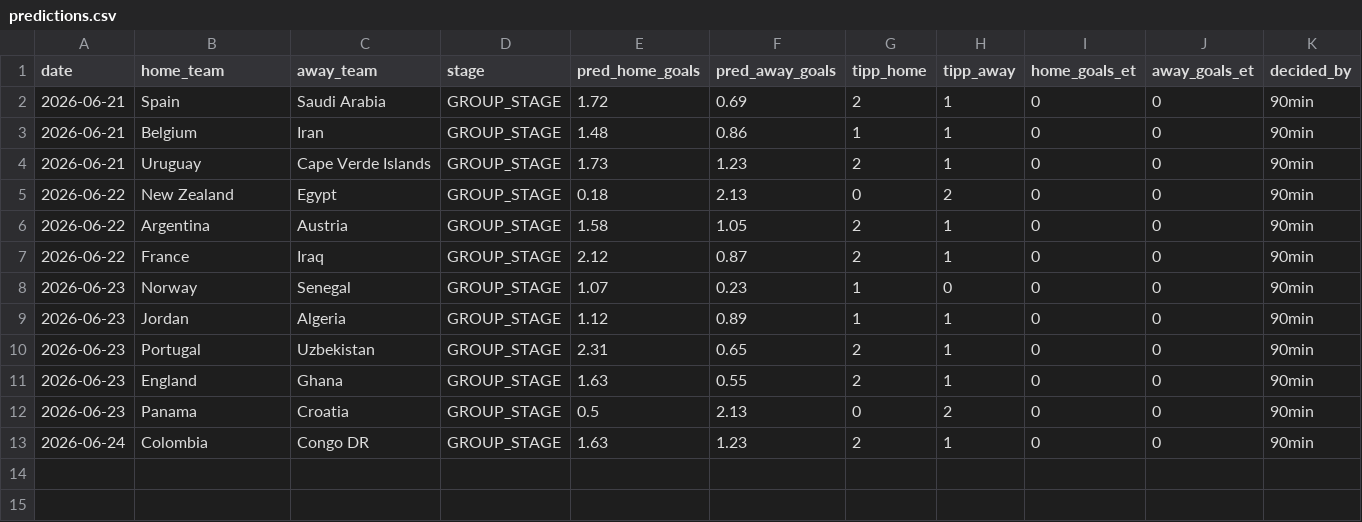
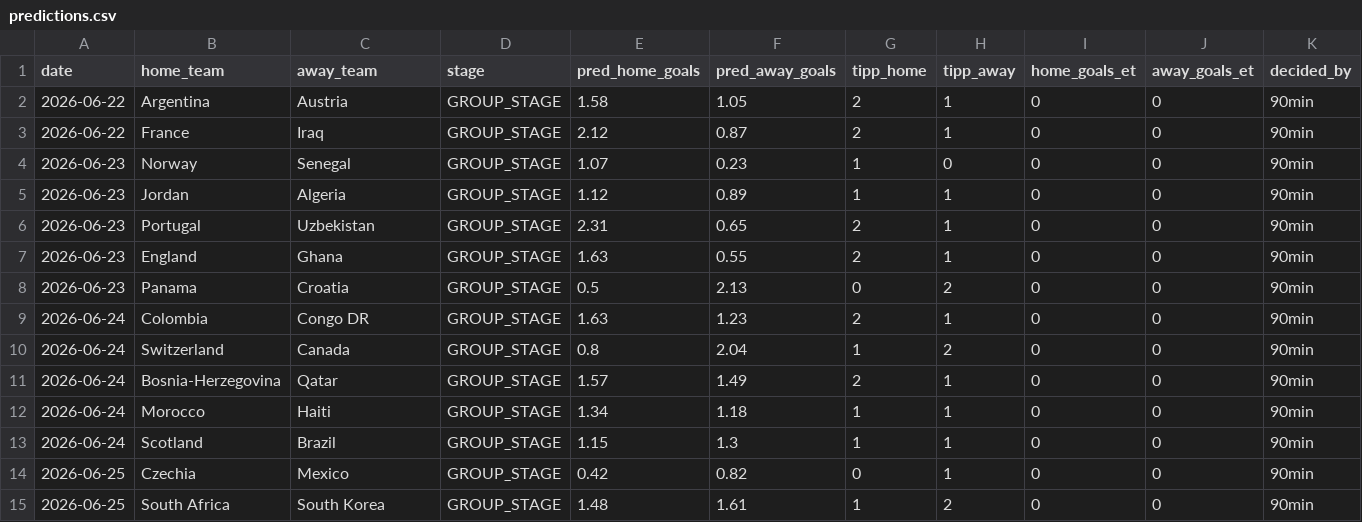
Before and after one commit to sauterjoshua/GoalPredictionEngine, a CSV file: data/processed/predictions.csv, drawn as a sheet; only a part is shown; removed rows and columns are numbered as before the commit, all else as after; rows hold the shown columns only; the diff names each change by its address in the sheet, - before the commit and + after, or states it on an @@ line.

```diff
--- a/data/processed/predictions.csv
+++ b/data/processed/predictions.csv
-row 2: 2026-06-21 | Spain | Saudi Arabia | GROUP_STAGE | 1.72 | 0.69 | 2 | 1 | 0 | 0 | 90min
-row 3: 2026-06-21 | Belgium | Iran | GROUP_STAGE | 1.48 | 0.86 | 1 | 1 | 0 | 0 | 90min
-row 4: 2026-06-21 | Uruguay | Cape Verde Islands | GROUP_STAGE | 1.73 | 1.23 | 2 | 1 | 0 | 0 | 90min
-row 5: 2026-06-22 | New Zealand | Egypt | GROUP_STAGE | 0.18 | 2.13 | 0 | 2 | 0 | 0 | 90min
+row 10: 2026-06-24 | Switzerland | Canada | GROUP_STAGE | 0.8 | 2.04 | 1 | 2 | 0 | 0 | 90min
+row 11: 2026-06-24 | Bosnia-Herzegovina | Qatar | GROUP_STAGE | 1.57 | 1.49 | 2 | 1 | 0 | 0 | 90min
+row 12: 2026-06-24 | Morocco | Haiti | GROUP_STAGE | 1.34 | 1.18 | 1 | 1 | 0 | 0 | 90min
+row 13: 2026-06-24 | Scotland | Brazil | GROUP_STAGE | 1.15 | 1.3 | 1 | 1 | 0 | 0 | 90min
+row 14: 2026-06-25 | Czechia | Mexico | GROUP_STAGE | 0.42 | 0.82 | 0 | 1 | 0 | 0 | 90min
+row 15: 2026-06-25 | South Africa | South Korea | GROUP_STAGE | 1.48 | 1.61 | 1 | 2 | 0 | 0 | 90min
```
Also changed, not shown: data/processed/prediction_history.csv, data/raw/wm2026_live.csv.
